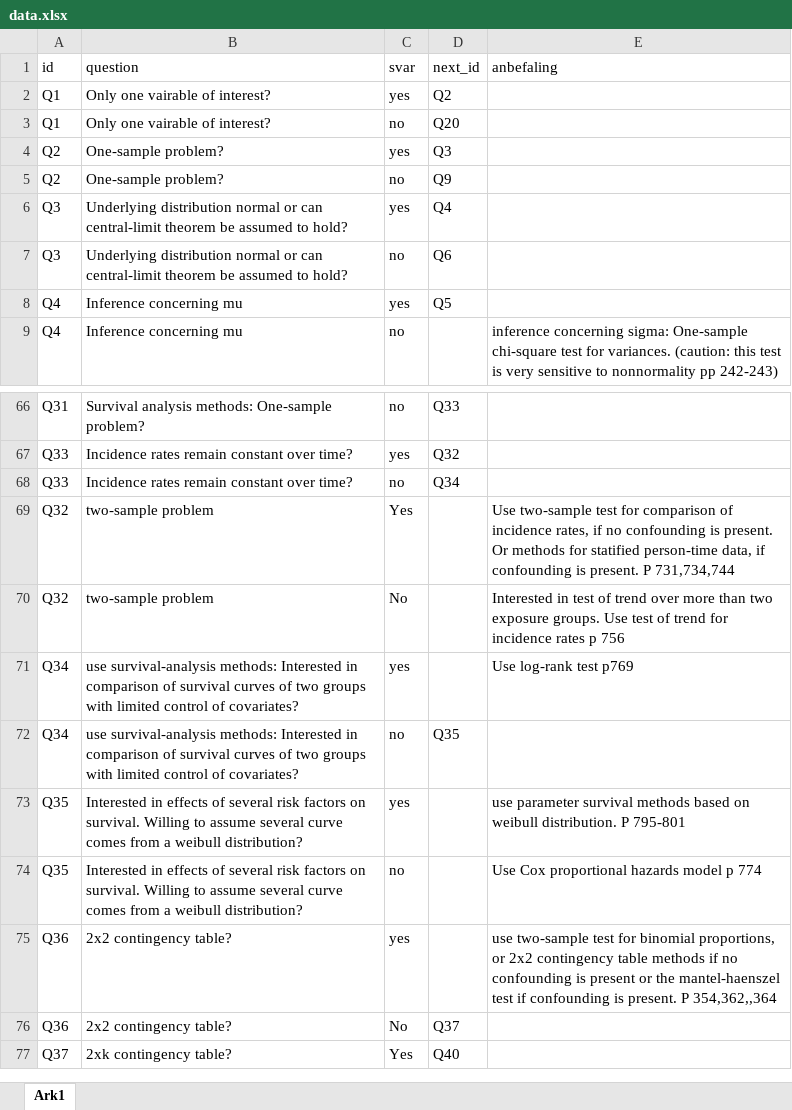
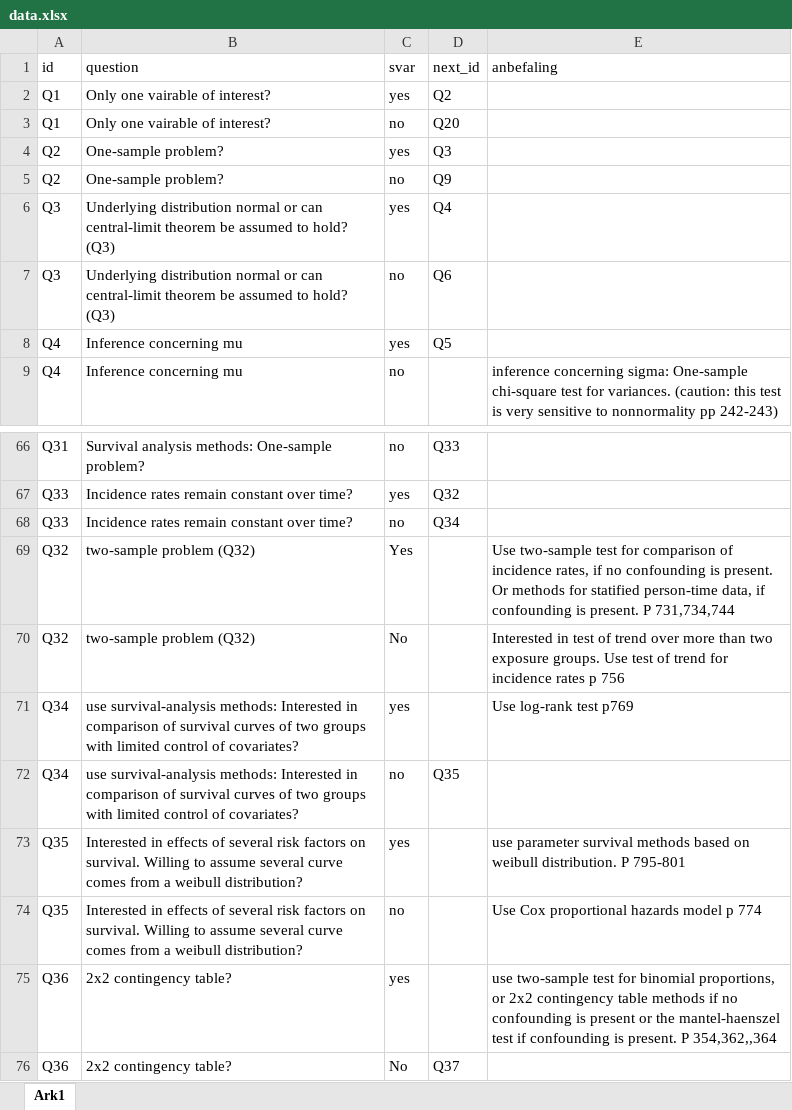
Before and after one commit to chrbknudsen/shiny, an Excel workbook: statChoser/data.xlsx, sheet Ark1, drawn as a sheet; only a part is shown, gaps mark what is left out; the shorter side is filled out with more unchanged rows; values as stored, in another font and other column widths than the file's, no borders; the diff covers the shown part only; the diff names each change by its address in the sheet, - before the commit and + after, or states it on an @@ line.

```diff
--- a/statChoser/data.xlsx (sheet Ark1)
+++ b/statChoser/data.xlsx (sheet Ark1)
-B6:B7 (question): …to hold?
+B6:B7 (question): …to hold? (Q3)
-B69:B70 (question): two-sample problem
+B69:B70 (question): two-sample problem (Q32)
```
Also changed, not shown: 14 edited cells elsewhere in this sheet, 2 other files.
